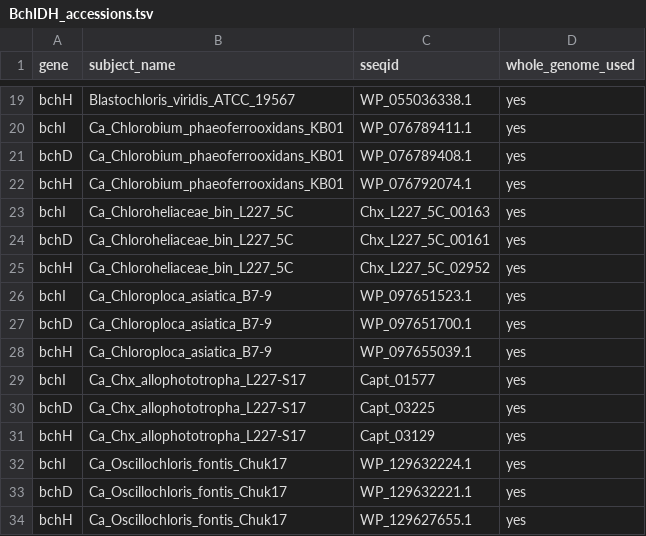
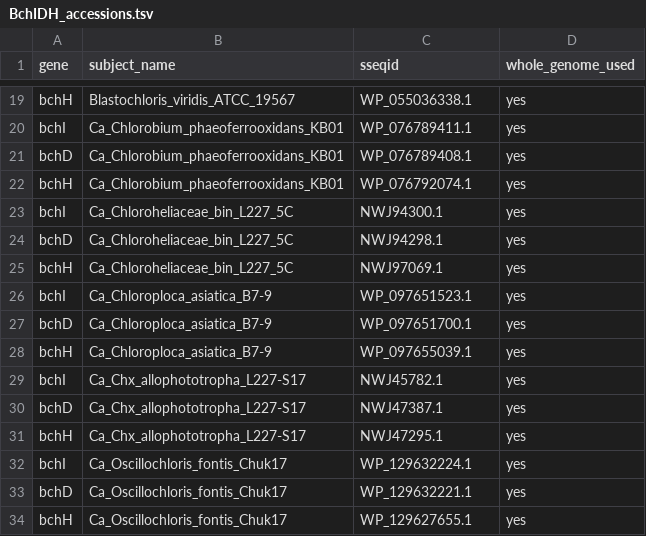
Before and after one commit to jmtsuji/Ca-Chlorohelix-allophototropha-RCI, a TSV file: comparative_genomics/alignments_and_phylogenies/BchIDH/BchIDH_accessions.tsv, drawn as a sheet; only a part is shown, gaps mark what is left out.

```diff
--- a/comparative_genomics/alignments_and_phylogenies/BchIDH/BchIDH_accessions.tsv
+++ b/comparative_genomics/alignments_and_phylogenies/BchIDH/BchIDH_accessions.tsv
@@ -22,5 +22,5 @@ bchD	Ca_Chlorobium_phaeoferrooxidans_KB01	WP_076789408.1	yes
 bchH	Ca_Chlorobium_phaeoferrooxidans_KB01	WP_076792074.1	yes
-bchI	Ca_Chloroheliaceae_bin_L227_5C	Chx_L227_5C_00163	yes
-bchD	Ca_Chloroheliaceae_bin_L227_5C	Chx_L227_5C_00161	yes
-bchH	Ca_Chloroheliaceae_bin_L227_5C	Chx_L227_5C_02952	yes
+bchI	Ca_Chloroheliaceae_bin_L227_5C	NWJ94300.1	yes
+bchD	Ca_Chloroheliaceae_bin_L227_5C	NWJ94298.1	yes
+bchH	Ca_Chloroheliaceae_bin_L227_5C	NWJ97069.1	yes
 bchI	Ca_Chloroploca_asiatica_B7-9	WP_097651523.1	yes
@@ -28,5 +28,5 @@ bchD	Ca_Chloroploca_asiatica_B7-9	WP_097651700.1	yes
 bchH	Ca_Chloroploca_asiatica_B7-9	WP_097655039.1	yes
-bchI	Ca_Chx_allophototropha_L227-S17	Capt_01577	yes
-bchD	Ca_Chx_allophototropha_L227-S17	Capt_03225	yes
-bchH	Ca_Chx_allophototropha_L227-S17	Capt_03129	yes
+bchI	Ca_Chx_allophototropha_L227-S17	NWJ45782.1	yes
+bchD	Ca_Chx_allophototropha_L227-S17	NWJ47387.1	yes
+bchH	Ca_Chx_allophototropha_L227-S17	NWJ47295.1	yes
 bchI	Ca_Oscillochloris_fontis_Chuk17	WP_129632224.1	yes
```
Also changed, not shown: comparative_genomics/alignments_and_phylogenies/BchLNB_XYZ/BchLNB_XYZ_accessions.tsv, comparative_genomics/alignments_and_phylogenies/CbbL/CbbL_accessions.tsv, 4 other files.
